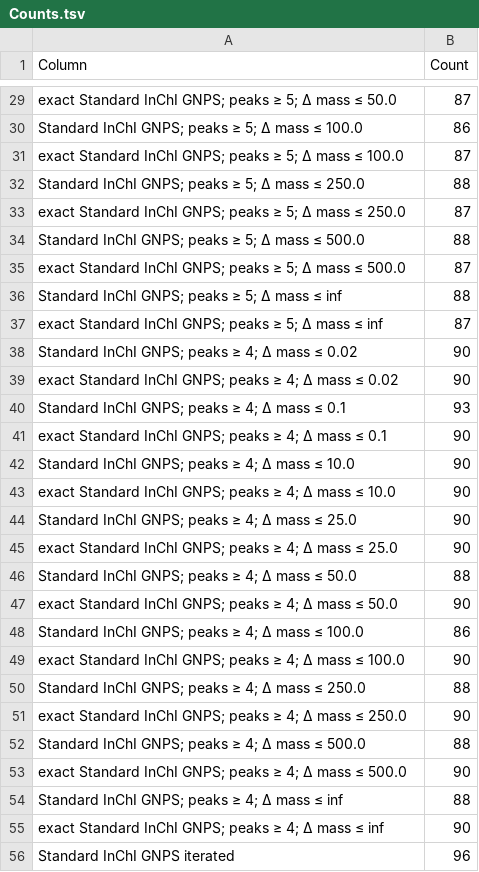
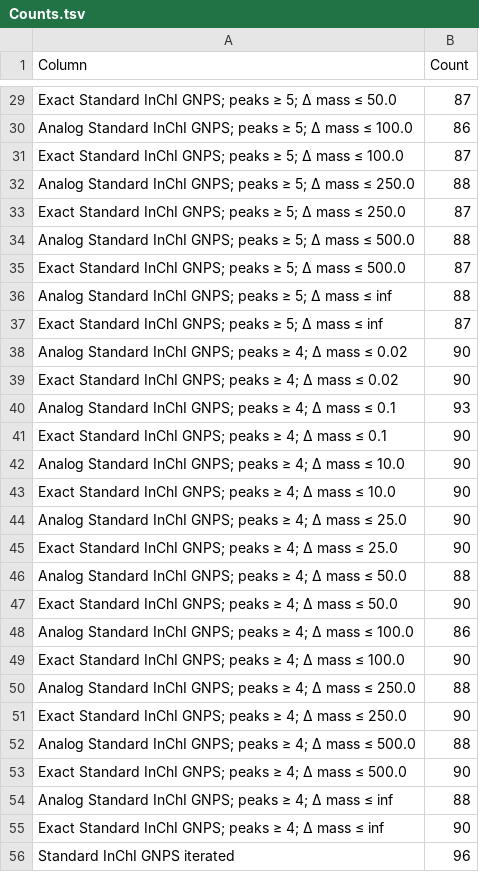
Before and after one commit to MejriY/MS2DECIDE_article_data, a TSV file: Generated/Manufactured case/4 - Tables/Counts.tsv, drawn as a sheet; only a part is shown, gaps mark what is left out; the diff covers the shown part only; the diff names each change by its address in the sheet, - before the commit and + after, or states it on an @@ line.

```diff
--- a/Generated/Manufactured case/4 - Tables/Counts.tsv
+++ b/Generated/Manufactured case/4 - Tables/Counts.tsv
-A29 (Column): exact Standard InChI…
+A29 (Column): Exact Standard InChI…
-A30 (Column): Standard InChI…
+A30 (Column): Analog Standard InChI…
-A31 (Column): exact Standard InChI…
+A31 (Column): Exact Standard InChI…
-A32 (Column): Standard InChI…
+A32 (Column): Analog Standard InChI…
-A33 (Column): exact Standard InChI…
+A33 (Column): Exact Standard InChI…
-A34 (Column): Standard InChI…
+A34 (Column): Analog Standard InChI…
-A35 (Column): exact Standard InChI…
+A35 (Column): Exact Standard InChI…
-A36 (Column): Standard InChI…
+A36 (Column): Analog Standard InChI…
-A37 (Column): exact Standard InChI…
+A37 (Column): Exact Standard InChI…
-A38 (Column): Standard InChI…
+A38 (Column): Analog Standard InChI…
-A39 (Column): exact Standard InChI…
+A39 (Column): Exact Standard InChI…
-A40 (Column): Standard InChI…
+A40 (Column): Analog Standard InChI…
-A41 (Column): exact Standard InChI…
+A41 (Column): Exact Standard InChI…
-A42 (Column): Standard InChI…
+A42 (Column): Analog Standard InChI…
-A43 (Column): exact Standard InChI…
+A43 (Column): Exact Standard InChI…
-A44 (Column): Standard InChI…
+A44 (Column): Analog Standard InChI…
-A45 (Column): exact Standard InChI…
+A45 (Column): Exact Standard InChI…
-A46 (Column): Standard InChI…
+A46 (Column): Analog Standard InChI…
-A47 (Column): exact Standard InChI…
+A47 (Column): Exact Standard InChI…
-A48 (Column): Standard InChI…
+A48 (Column): Analog Standard InChI…
-A49 (Column): exact Standard InChI…
+A49 (Column): Exact Standard InChI…
-A50 (Column): Standard InChI…
+A50 (Column): Analog Standard InChI…
-A51 (Column): exact Standard InChI…
+A51 (Column): Exact Standard InChI…
-A52 (Column): Standard InChI…
+A52 (Column): Analog Standard InChI…
-A53 (Column): exact Standard InChI…
+A53 (Column): Exact Standard InChI…
-A54 (Column): Standard InChI…
+A54 (Column): Analog Standard InChI…
-A55 (Column): exact Standard InChI…
+A55 (Column): Exact Standard InChI…
```
Also changed, not shown: 27 edited cells elsewhere in this file, 3 other files.
